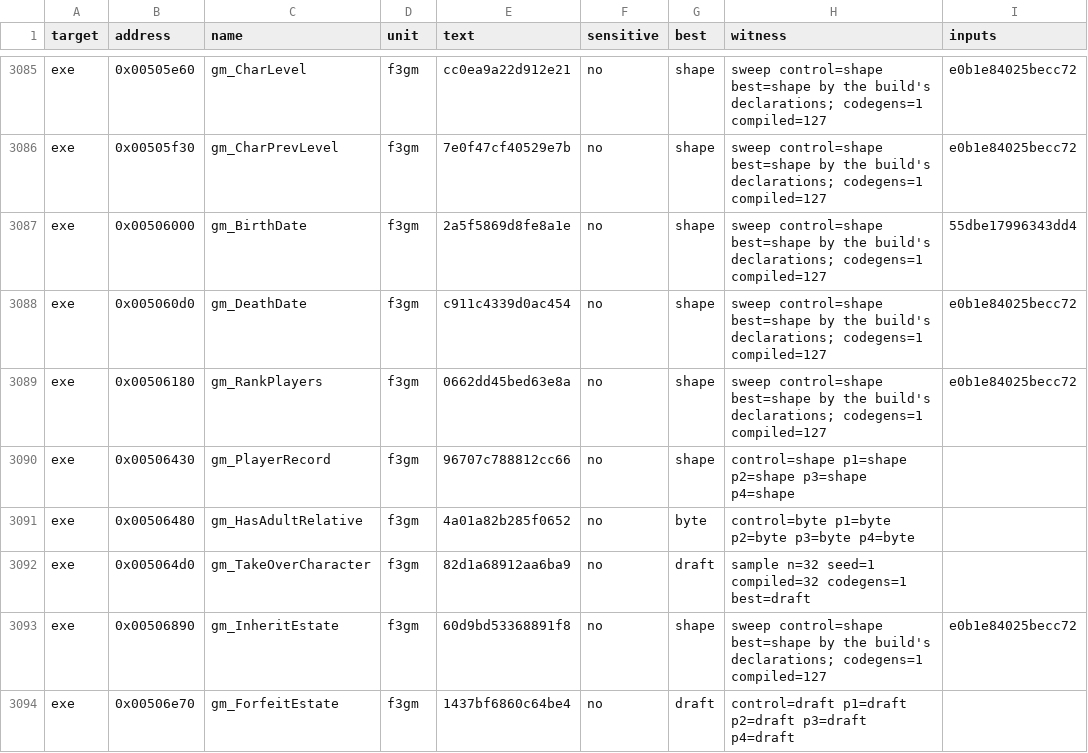
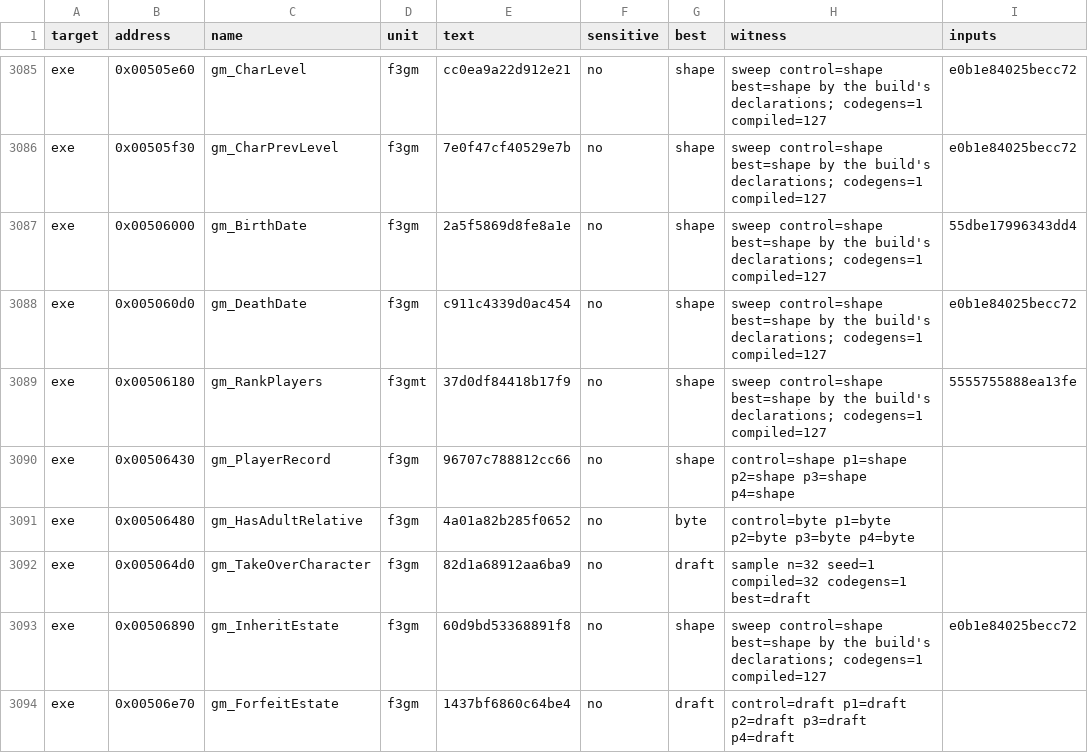
Before and after one commit to andre-tebart/gildegold, a TSV file: ledger/tiebreak.tsv, drawn as a sheet; only a part is shown, gaps mark what is left out.

```diff
--- a/ledger/tiebreak.tsv
+++ b/ledger/tiebreak.tsv
@@ -3088,3 +3088,3 @@ exe	0x00506000	gm_BirthDate	f3gm	2a5f5869d8fe8a1e	no	shape	sweep control=shape b
 exe	0x005060d0	gm_DeathDate	f3gm	c911c4339d0ac454	no	shape	sweep control=shape best=shape by the build's declarations; codegens=1 compiled=127	e0b1e84025becc72
-exe	0x00506180	gm_RankPlayers	f3gm	0662dd45bed63e8a	no	shape	sweep control=shape best=shape by the build's declarations; codegens=1 compiled=127	e0b1e84025becc72
+exe	0x00506180	gm_RankPlayers	f3gmt	37d0df84418b17f9	no	shape	sweep control=shape best=shape by the build's declarations; codegens=1 compiled=127	5555755888ea13fe
 exe	0x00506430	gm_PlayerRecord	f3gm	96707c788812cc66	no	shape	control=shape p1=shape p2=shape p3=shape p4=shape	
```
Also changed, not shown: 4 other files.
